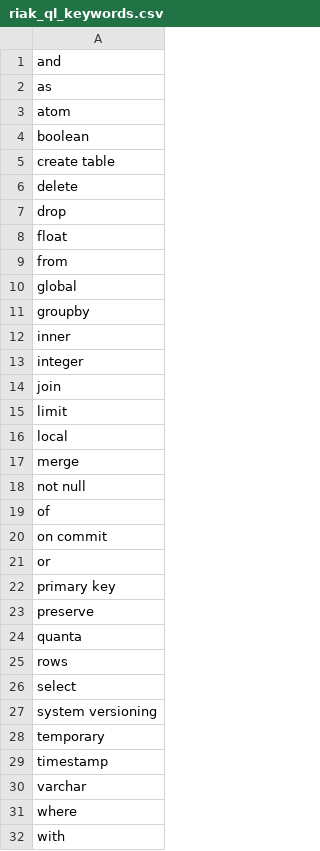
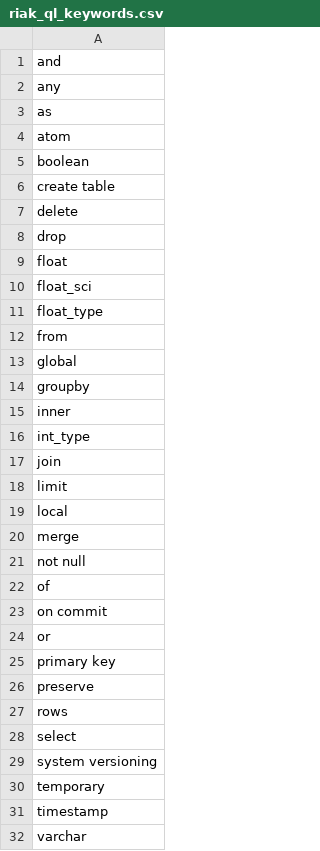
Before and after one commit to basho/riak_ql, a CSV file: src/riak_ql_keywords.csv, drawn as a sheet; only a part is shown; the shorter side is filled out with more unchanged rows.

Commit message:
Added the float keywords, plus other fixes where the keywords and keyword guard generator had gotten out of sync.

```diff
--- a/src/riak_ql_keywords.csv
+++ b/src/riak_ql_keywords.csv
@@ -1,2 +1,3 @@
 and
+any
 as
@@ -8,2 +9,4 @@ drop
 float
+float_sci
+float_type
 from
@@ -12,3 +15,3 @@ groupby
 inner
-integer
+int_type
 join
@@ -23,3 +26,2 @@ primary key
 preserve
-quanta
 rows
```
Also changed, not shown: 1 other file.
